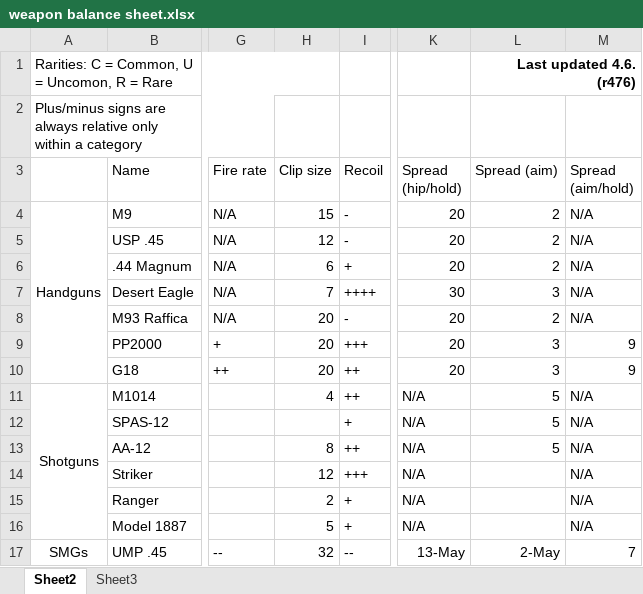
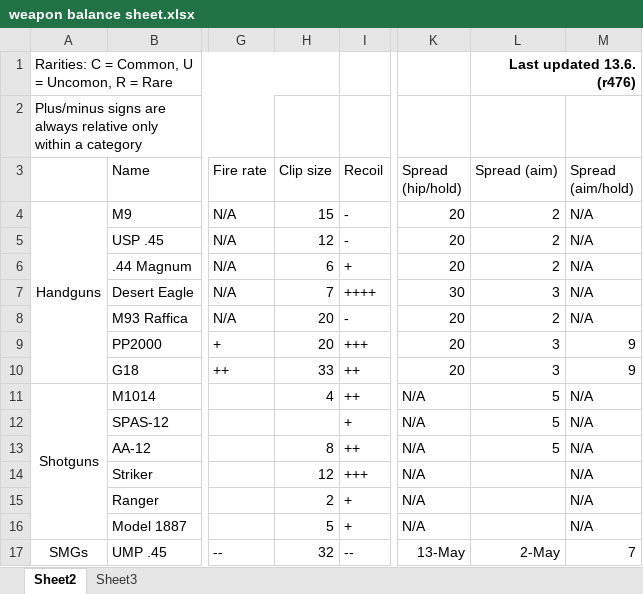
Before and after one commit to skylerdavidson/real-guns-hardcore, an Excel workbook: weapon balance sheet.xlsx, sheet Sheet2, drawn as a sheet; only a part is shown, gaps mark what is left out; values as stored, in another font and other column widths than the file's, no borders; the diff names each change by its address in the sheet, - before the commit and + after, or states it on an @@ line.

Commit message:
Fixed clip vs. magazine in the balance table.

```diff
--- a/weapon balance sheet.xlsx (sheet Sheet2)
+++ b/weapon balance sheet.xlsx (sheet Sheet2)
-L1 (Spread (aim)): Last updated 4.6. (r476)
+L1 (Spread (aim)): Last updated 13.6. (r476)
-H10 (Clip size): 20
+H10 (Clip size): 33
```
